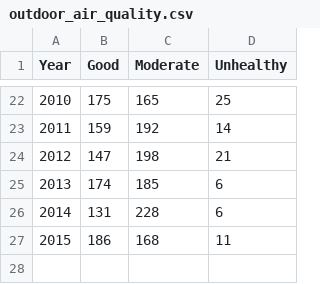
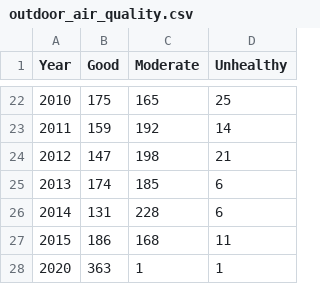
Before and after one commit to CityOfPhiladelphia/greenworks-dashboard, a CSV file: _data/outdoor_air_quality.csv, drawn as a sheet; only a part is shown, gaps mark what is left out; the diff names each change by its address in the sheet, - before the commit and + after, or states it on an @@ line.

Commit message:
add year 2020

```diff
--- a/_data/outdoor_air_quality.csv
+++ b/_data/outdoor_air_quality.csv
+row 28: 2020 | 363 | 1 | 1
```
